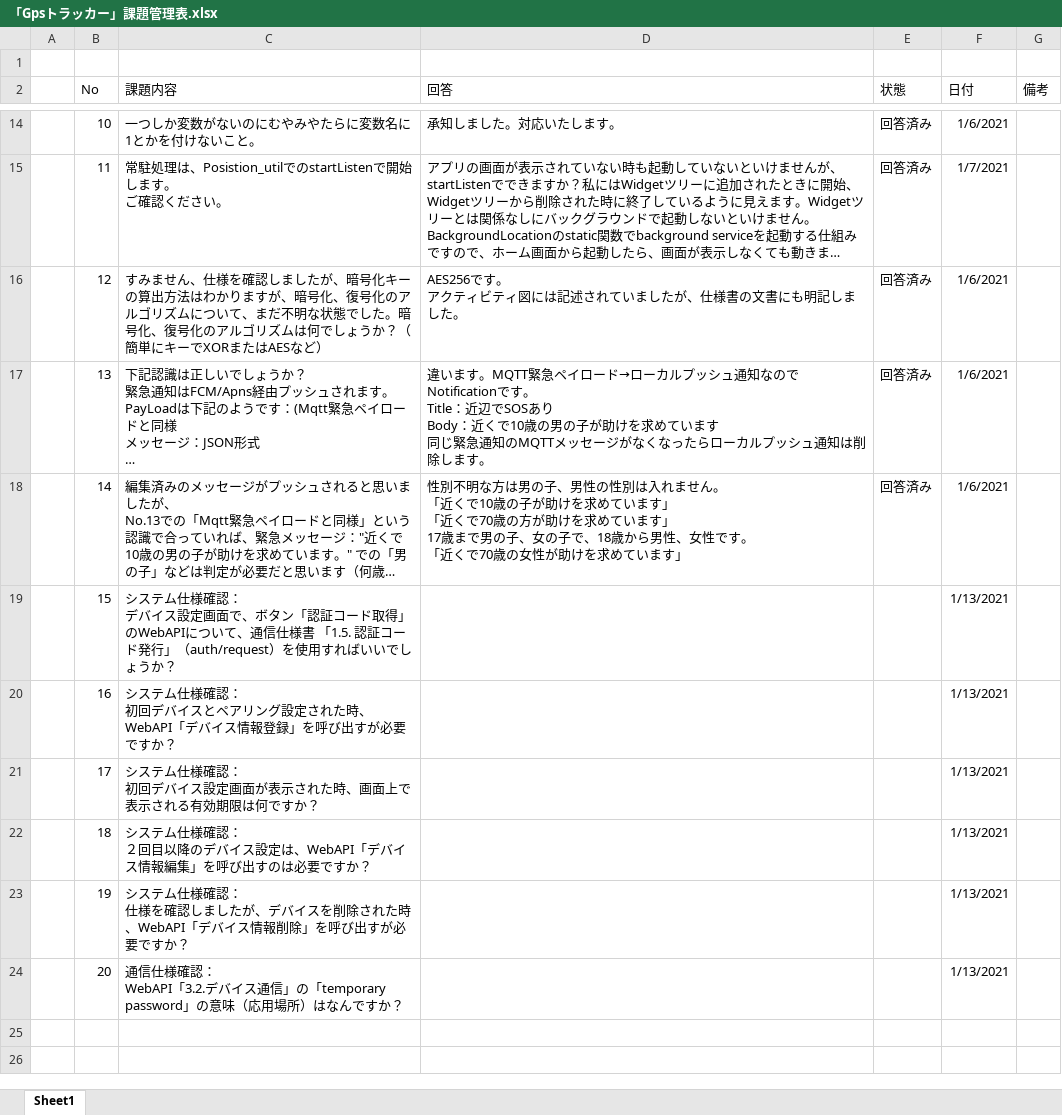
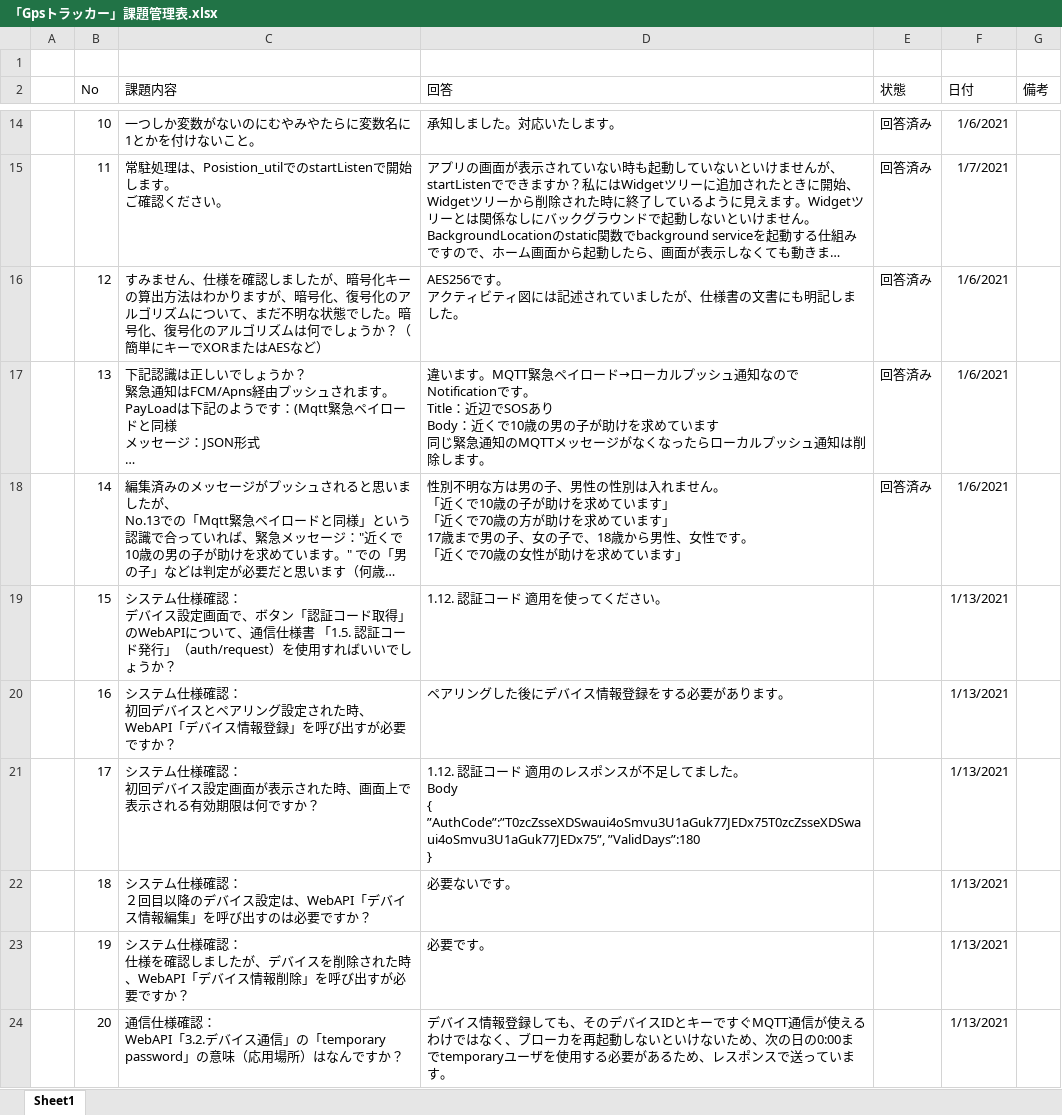
Before and after one commit to giangdolqa/GpsTrackerContactApp, an Excel workbook: 「Gpsトラッカー」課題管理表.xlsx, sheet Sheet1, drawn as a sheet; only a part is shown, gaps mark what is left out; long unchanged cells end in …; values as stored, in another font and other column widths than the file's, no borders; table styles not drawn; ↵ is a line break in a cell; the diff names each change by its address in the sheet, - before the commit and + after, or states it on an @@ line.

Commit message:
課題管理表回答、通信仕様書の間違いを修正

```diff
--- a/「Gpsトラッカー」課題管理表.xlsx (sheet Sheet1)
+++ b/「Gpsトラッカー」課題管理表.xlsx (sheet Sheet1)
-D19 (回答): (empty)
+D19 (回答): 1.12. 認証コード 適用を使ってください。
-D20 (回答): (empty)
+D20 (回答): ペアリングした後にデバイス情報登録をする必要があります。
-D21 (回答): (empty)
+D21 (回答): 1.12. 認証コード 適用のレスポンスが不足してました。 ↵ Body ↵ { ↵ ”AuthCode”:”T0zcZsseXDSwaui4oSmvu3U1aGuk77JEDx75T0zcZsseXDSwaui4oSmvu3U1aGuk77JEDx75”, ”ValidDays”:180 ↵ }
-D22 (回答): (empty)
+D22 (回答): 必要ないです。
-D23 (回答): (empty)
+D23 (回答): 必要です。
-D24 (回答): (empty)
+D24 (回答): デバイス情報登録しても、そのデバイスIDとキーですぐMQTT通信が使えるわけではなく、ブローカを再起動しないといけないため、次の日の0:00までtemporaryユーザを使用する必要があるため、レスポンスで送っています。
```
Also changed, not shown: 1 other file.
